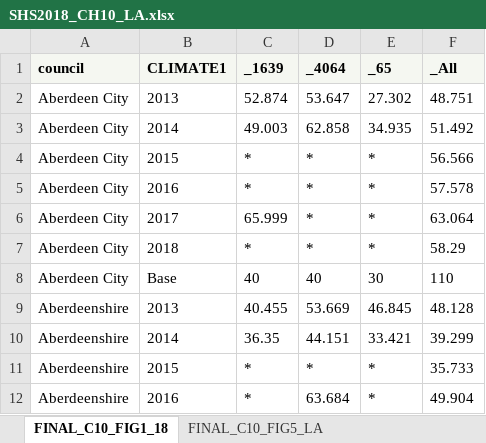
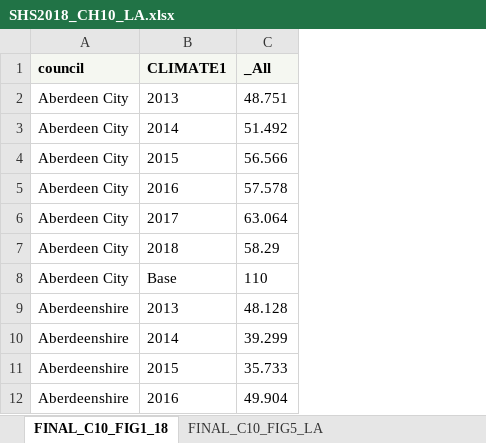
Before and after one commit to ScotGovAnalysis/shsannualreport, an Excel workbook: source/dataset/SHS2018_CH10_LA.xlsx, sheet FINAL_C10_FIG1_18, drawn as a sheet; only a part is shown; values as stored, in another font and other column widths than the file's, no borders; the diff names each change by its address in the sheet, - before the commit and + after, or states it on an @@ line.

```diff
--- a/source/dataset/SHS2018_CH10_LA.xlsx (sheet FINAL_C10_FIG1_18)
+++ b/source/dataset/SHS2018_CH10_LA.xlsx (sheet FINAL_C10_FIG1_18)
-column C (_1639), rows 2-12: 52.874 | 49.003 | * | * | 65.999 | * | 40 | 40.455 | 36.35 | * | *
-column D (_4064), rows 2-12: 53.647 | 62.858 | * | * | * | * | 40 | 53.669 | 44.151 | * | 63.684
-column E (_65), rows 2-12: 27.302 | 34.935 | * | * | * | * | 30 | 46.845 | 33.421 | * | *
```
Also changed, not shown: sheet FINAL_C10_TAB6_LA, source/dataset/SHS2018_CH11_LA.xlsx, source/dataset/SHS2018_CH5_LA.xlsx, 9 other files.
